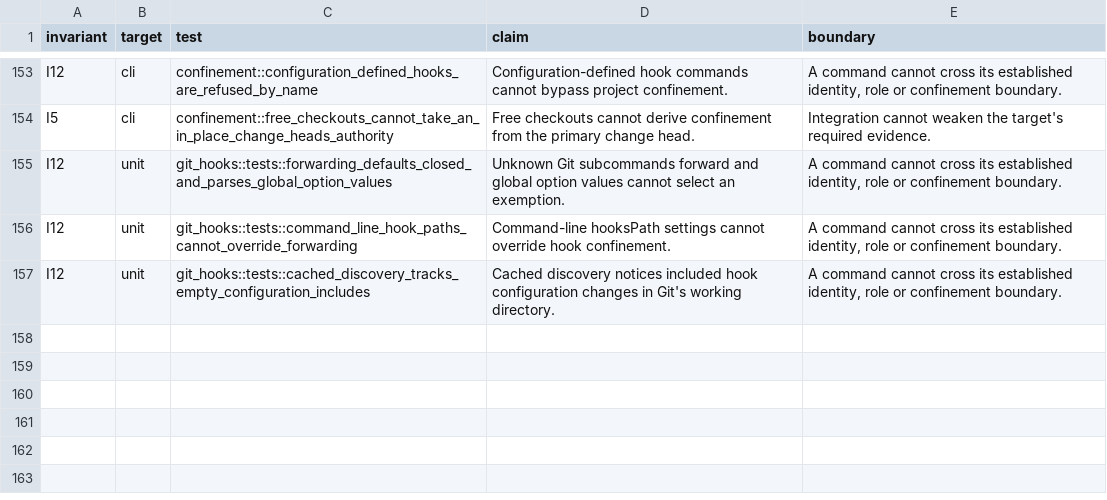
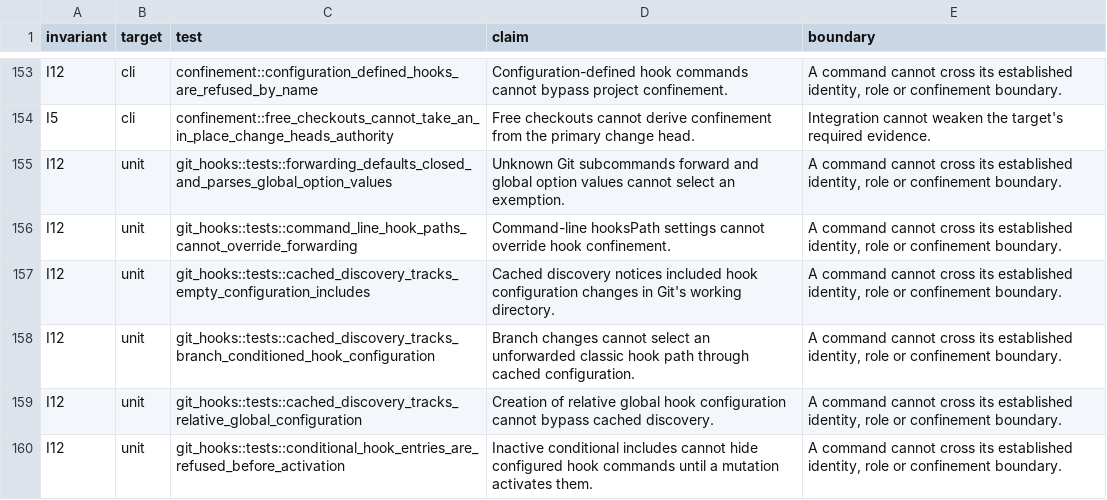
Before and after one commit to 11xx/arc, a TSV file: .arc/invariants.tsv, drawn as a sheet; only a part is shown, gaps mark what is left out; the diff names each change by its address in the sheet, - before the commit and + after, or states it on an @@ line.

Commit message:
fix(confinement): track conditional hook discovery dependencies
A cached inventory must remain valid when HEAD changes or a previously
missing configuration file appears. Watch HEAD and normalize relative
configuration locations against Git's effective working directory.

Inspect conditional include targets independently of their current
condition so a later mutation cannot activate a hidden native hook command.
Keep active hooksPath selection separate from that conservative inspection.

Planned-by: claude:claude-fable-5-2#high
Orchestrated-by: claude:claude-fable-5-2#high
Implemented-by: codex:gpt-6.1-sol#xhigh

```diff
--- a/.arc/invariants.tsv
+++ b/.arc/invariants.tsv
+row 158: I12 | unit | git_hooks::tests::cached_discovery_tracks_branch_conditioned_hook_configuration | Branch changes cannot select an unforwarded classic hook path through cached configuration. | A command cannot cross its established identity, role or confinement boundary.
+row 159: I12 | unit | git_hooks::tests::cached_discovery_tracks_relative_global_configuration | Creation of relative global hook configuration cannot bypass cached discovery. | A command cannot cross its established identity, role or confinement boundary.
+row 160: I12 | unit | git_hooks::tests::conditional_hook_entries_are_refused_before_activation | Inactive conditional includes cannot hide configured hook commands until a mutation activates them. | A command cannot cross its established identity, role or confinement boundary.
```
Also changed, not shown: 2 other files.
